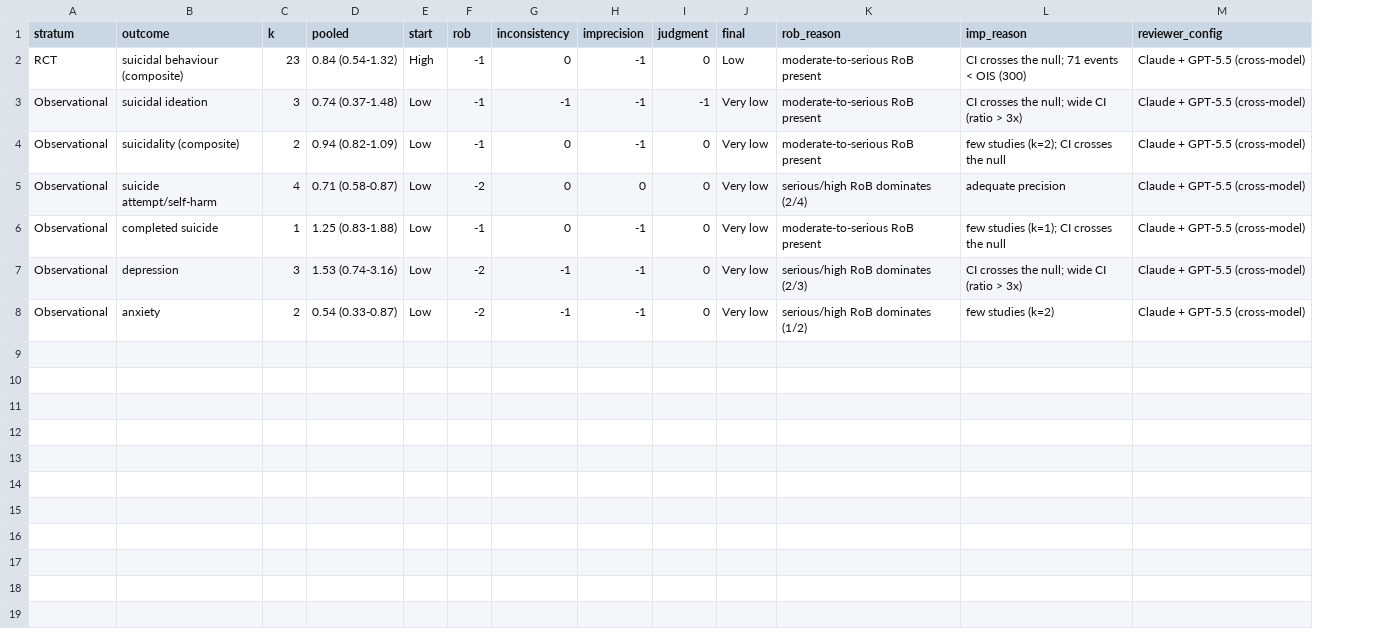
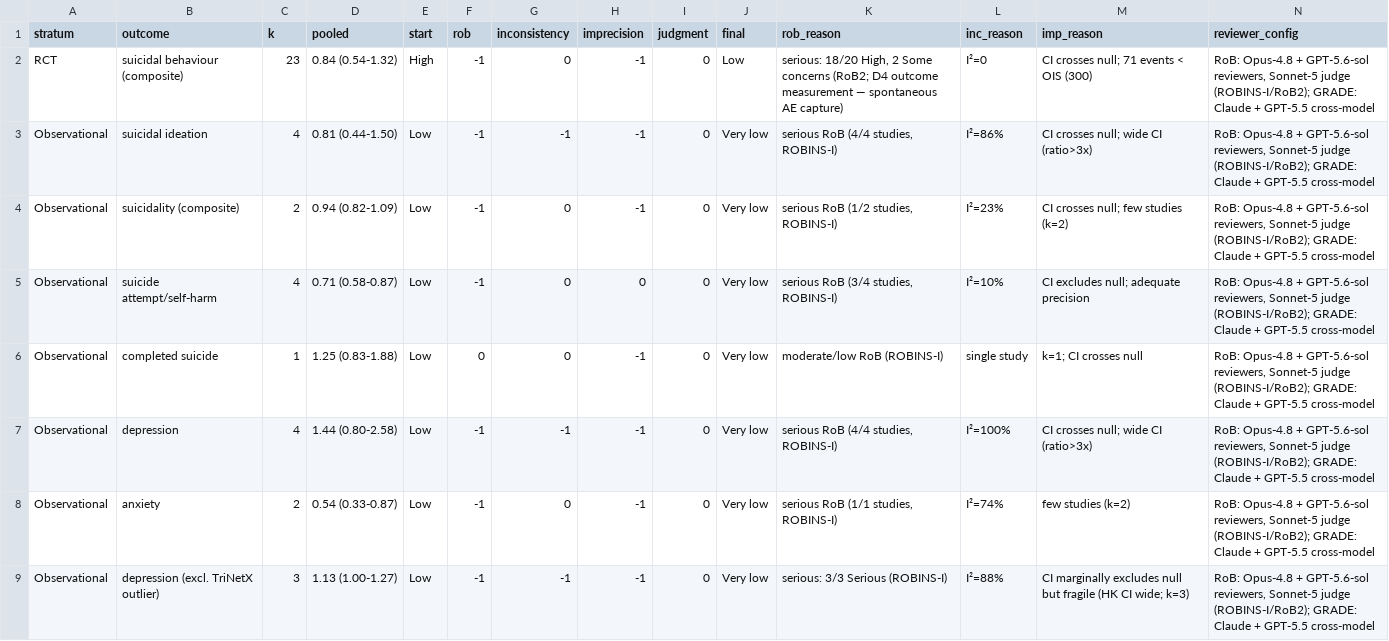
Before and after one commit to dafraile/glp1-neuropsych-safety, a CSV file: results/grade_certainty_hybrid.csv, drawn as a sheet; addresses are those after the commit; the diff names each change by its address in the sheet, - before the commit and + after, or states it on an @@ line.

Commit message:
Propagate new RoB into GRADE + refresh reviewer config
Downstream pass after the signalling-question RoB layer (commit 2bdaf03, core-obs table
stream_A_obs_CORE_poolable_rob_ratings.csv: 13 Serious/3 Moderate + 1 abstract-only; RCTs
18 High/2 Some concerns).

grade_certainty_hybrid.csv rebuilt: per-stratum RoB downgrade now sourced from the actual
ROBINS-I/RoB2 ratings (was a 'moderate-to-serious' placeholder); pooled numbers synced to the
verification-audit reruns (ideation k=3->4 0.81; depression k=3->4 1.44; added
depression-excl-outlier row). Certainty ratings unchanged (RCT Low, all obs Very low) but now
truthfully grounded - observational strata floor at Very low under any RoB downgrade because
confounding by indication (D1) is Serious across the pool.

excl-Serious-RoB sensitivity: not estimable - the 3 Moderate studies each sit in a different
outcome pool, so no outcome retains k>=2 after excluding Serious/Critical. Documented in
docs/excl_serious_rob_decision.md; no pooled row added.

Reviewer config refreshed everywhere (was 'Claude + GPT-5.5'): RoB engine = Opus 4.8 (R1) +
GPT-5.6-sol (R2) + blinded Sonnet-5 judge; GRADE judgment = Claude + GPT-5.5. Updated in
manifest (split rob/grade blocks), README methods, SYNTHESIS certainty-basis note.
reproduce.sh PASSED (35 hashes, docs consistent with manifest).

```diff
--- a/results/grade_certainty_hybrid.csv
+++ b/results/grade_certainty_hybrid.csv
+column L (inc_reason), rows 2-8: I²=0 | I²=86% | I²=23% | I²=10% | single study | I²=100% | I²=74%
-K2 (rob_reason): moderate-to-serious RoB present
+K2 (rob_reason): serious: 18/20 High, 2 Some concerns (RoB2; D4 outcome measurement — spontaneous AE capture)
-M2 (imp_reason): CI crosses the null; 71 events < OIS (300)
+M2 (imp_reason): CI crosses null; 71 events < OIS (300)
-N2:N8 (reviewer_config): Claude + GPT-5.5 (cross-model)
+N2:N8 (reviewer_config): RoB: Opus-4.8 + GPT-5.6-sol reviewers, Sonnet-5 judge (ROBINS-I/RoB2); GRADE: Claude + GPT-5.5 cross-model
-C3 (k): 3
+C3 (k): 4
-D3 (pooled): 0.74 (0.37-1.48)
+D3 (pooled): 0.81 (0.44-1.50)
-I3 (judgment): -1
+I3 (judgment): 0
-K3 (rob_reason): moderate-to-serious RoB present
+K3 (rob_reason): serious RoB (4/4 studies, ROBINS-I)
-M3 (imp_reason): CI crosses the null; wide CI (ratio > 3x)
+M3 (imp_reason): CI crosses null; wide CI (ratio>3x)
-K4 (rob_reason): moderate-to-serious RoB present
+K4 (rob_reason): serious RoB (1/2 studies, ROBINS-I)
-M4 (imp_reason): few studies (k=2); CI crosses the null
+M4 (imp_reason): CI crosses null; few studies (k=2)
-F5 (rob): -2
+F5 (rob): -1
-K5 (rob_reason): serious/high RoB dominates (2/4)
+K5 (rob_reason): serious RoB (3/4 studies, ROBINS-I)
-M5 (imp_reason): adequate precision
+M5 (imp_reason): CI excludes null; adequate precision
-F6 (rob): -1
+F6 (rob): 0
-K6 (rob_reason): moderate-to-serious RoB present
+K6 (rob_reason): moderate/low RoB (ROBINS-I)
-M6 (imp_reason): few studies (k=1); CI crosses the null
+M6 (imp_reason): k=1; CI crosses null
-C7 (k): 3
+C7 (k): 4
-D7 (pooled): 1.53 (0.74-3.16)
+D7 (pooled): 1.44 (0.80-2.58)
-F7:F8 (rob): -2
+F7:F8 (rob): -1
-K7 (rob_reason): serious/high RoB dominates (2/3)
+K7 (rob_reason): serious RoB (4/4 studies, ROBINS-I)
-M7 (imp_reason): CI crosses the null; wide CI (ratio > 3x)
+M7 (imp_reason): CI crosses null; wide CI (ratio>3x)
-G8 (inconsistency): -1
+G8 (inconsistency): 0
-K8 (rob_reason): serious/high RoB dominates (1/2)
+K8 (rob_reason): serious RoB (1/1 studies, ROBINS-I)
+row 9: Observational | depression (excl. TriNetX outlier) | 3 | 1.13 (1.00-1.27) | Low | -1 | -1 | -1 | 0 | Very low | serious: 3/3 Serious (ROBINS-I) | I²=88% | CI marginally excludes null but fragile (HK CI wide; k=3) | RoB: Opus-4.8 + GPT-5.6-sol reviewers, Sonnet-5 judge (ROBINS-I/RoB2); GRADE: Claude + GPT-5.5 cross-model
```
Also changed, not shown: 5 other files.
